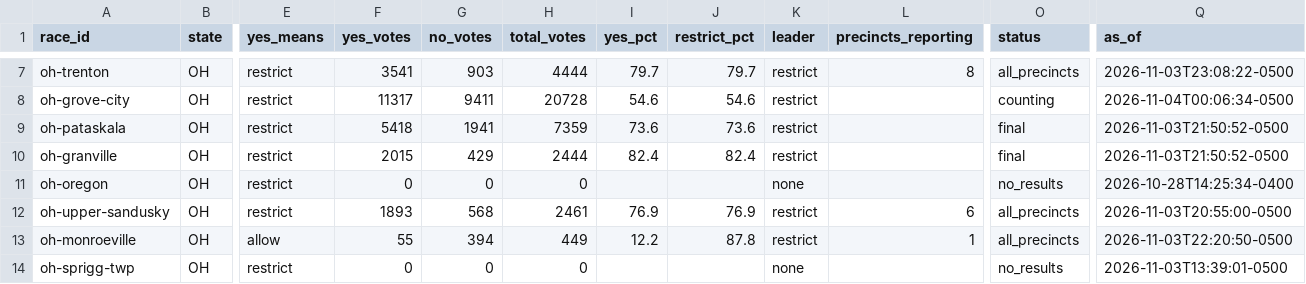
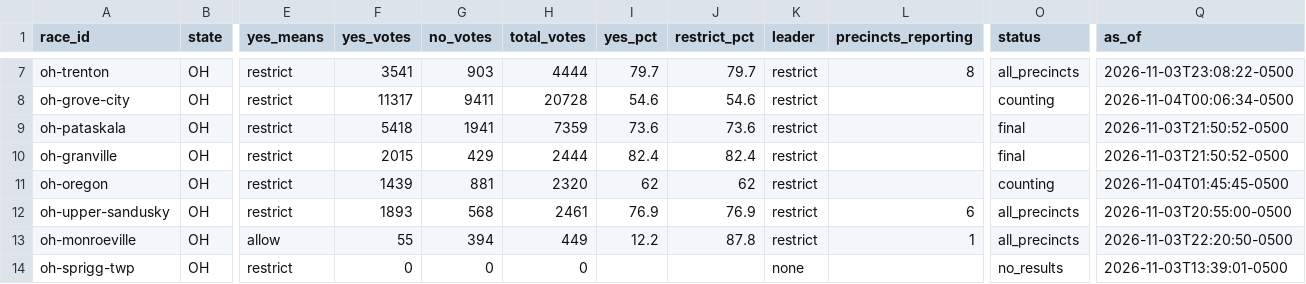
Before and after one commit to alexlundry/data_center_ballot_tracker, a CSV file: site/data/results.csv, drawn as a sheet; only a part is shown, gaps mark what is left out; the diff names each change by its address in the sheet, - before the commit and + after, or states it on an @@ line.

Commit message:
results 2026-11-04T06:46Z

```diff
--- a/site/data/results.csv
+++ b/site/data/results.csv
-F11 (yes_votes): 0
+F11 (yes_votes): 1439
-G11 (no_votes): 0
+G11 (no_votes): 881
-H11 (total_votes): 0
+H11 (total_votes): 2320
-I11 (yes_pct): (empty)
+I11 (yes_pct): 62
-J11 (restrict_pct): (empty)
+J11 (restrict_pct): 62
-K11 (leader): none
+K11 (leader): restrict
-O11 (status): no_results
+O11 (status): counting
-Q11 (as_of): 2026-10-28T14:25:34-0400
+Q11 (as_of): 2026-11-04T01:45:45-0500
```
Also changed, not shown: data/history.csv, 1 other file.
